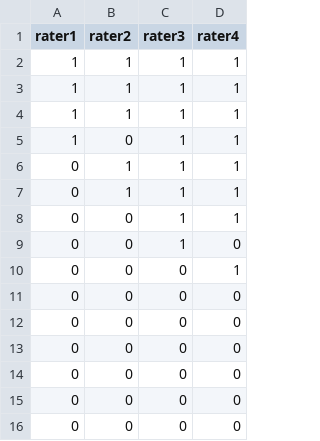
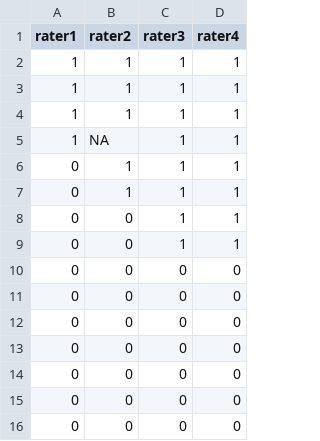
Before and after one commit to epistemic-analytics/rhoR, a CSV file: inst/extdata/codeSet-multiple.csv (was data/codeSet-multiple.csv), drawn as a sheet; only a part is shown.

```diff
--- a/data/codeSet-multiple.csv
+++ b/inst/extdata/codeSet-multiple.csv
@@ -4,3 +4,3 @@
 1,1,1,1
-1,0,1,1
+1,NA,1,1
 0,1,1,1
@@ -8,4 +8,4 @@
 0,0,1,1
-0,0,1,0
-0,0,0,1
+0,0,1,1
+0,0,0,0
 0,0,0,0
```
Also changed, not shown: 25 other files.
